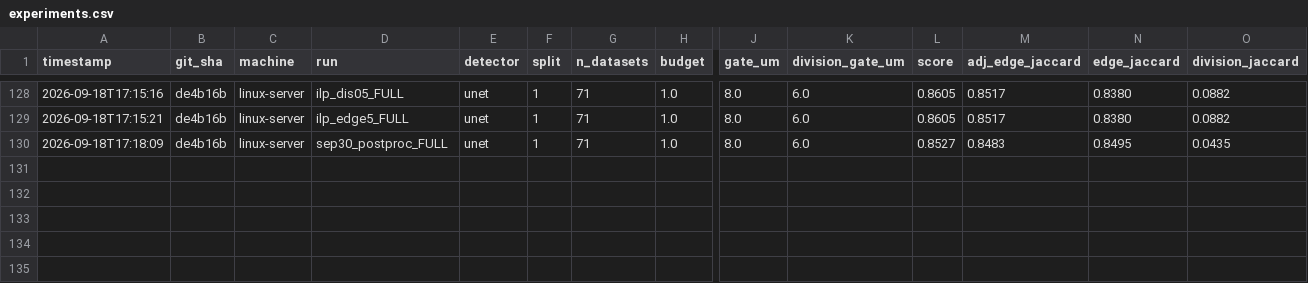
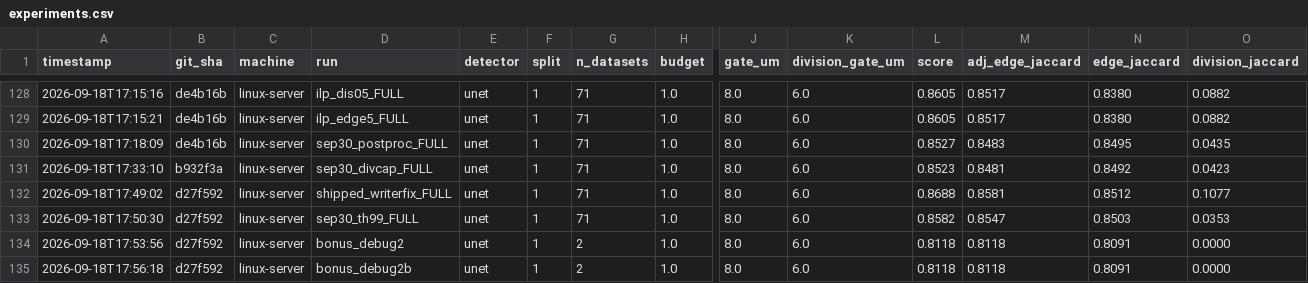
Before and after one commit to filipp-lotsmanov/Volt-biohub, a CSV file: experiments.csv, drawn as a sheet; only a part is shown, gaps mark what is left out; rows hold the shown columns only; the diff names each change by its address in the sheet, - before the commit and + after, or states it on an @@ line.

```diff
--- a/experiments.csv
+++ b/experiments.csv
+row 131: 2026-09-18T17:33:10 | b932f3a | linux-server | sep30_divcap_FULL | unet | 1 | 71 | 1.0 | 8.0 | 6.0 | 0.8523 | 0.8481 | 0.8492 | 0.0423
+row 132: 2026-09-18T17:49:02 | d27f592 | linux-server | shipped_writerfix_FULL | unet | 1 | 71 | 1.0 | 8.0 | 6.0 | 0.8688 | 0.8581 | 0.8512 | 0.1077
+row 133: 2026-09-18T17:50:30 | d27f592 | linux-server | sep30_th99_FULL | unet | 1 | 71 | 1.0 | 8.0 | 6.0 | 0.8582 | 0.8547 | 0.8503 | 0.0353
+row 134: 2026-09-18T17:53:56 | d27f592 | linux-server | bonus_debug2 | unet | 1 | 2 | 1.0 | 8.0 | 6.0 | 0.8118 | 0.8118 | 0.8091 | 0.0000
+row 135: 2026-09-18T17:56:18 | d27f592 | linux-server | bonus_debug2b | unet | 1 | 2 | 1.0 | 8.0 | 6.0 | 0.8118 | 0.8118 | 0.8091 | 0.0000
```
Also changed, not shown: 4 other files.
